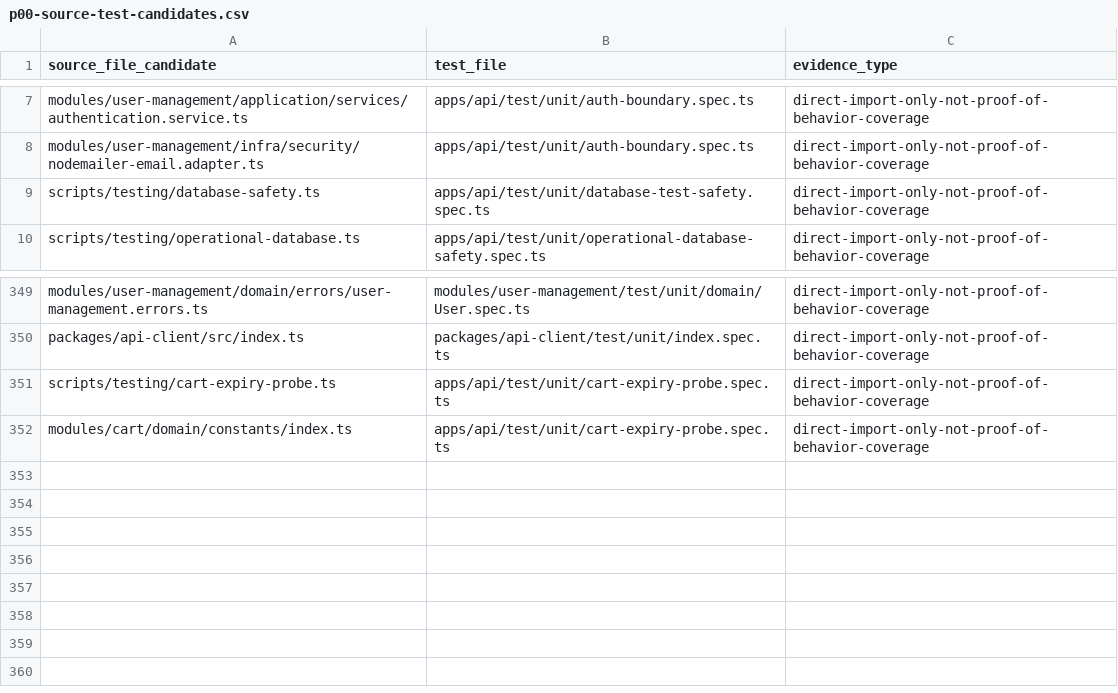
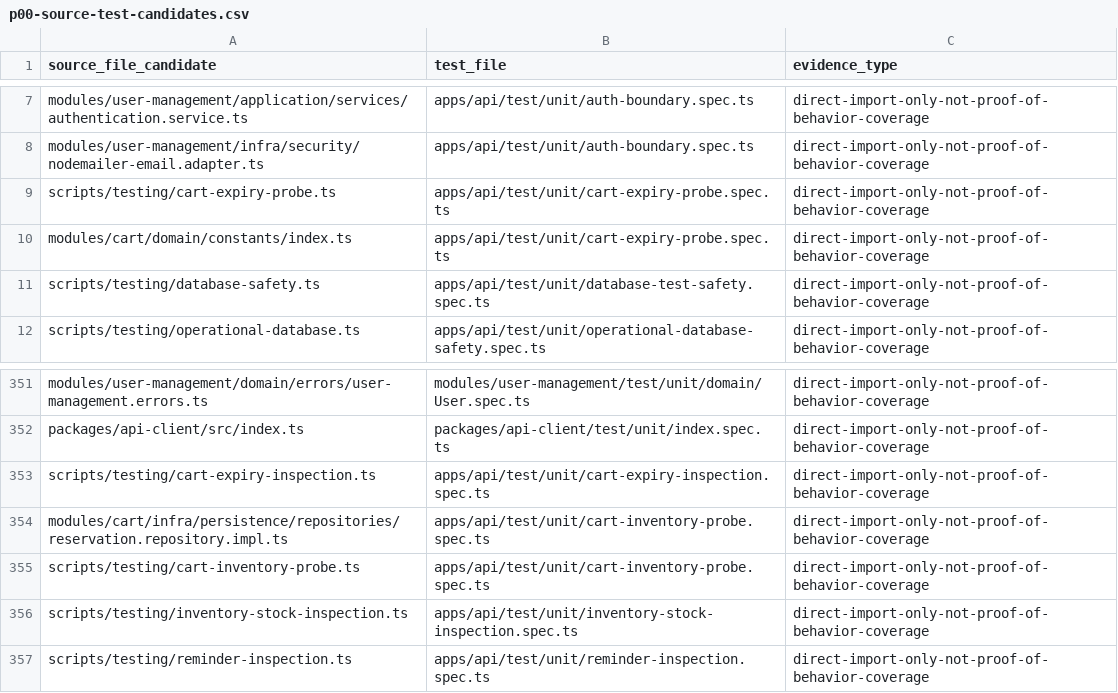
Before and after one commit to Tasheen2002/Enterprise-level-E-Commerce-application, a CSV file: docs/reviews/p00-source-test-candidates.csv, drawn as a sheet; only a part is shown, gaps mark what is left out.

```diff
--- a/docs/reviews/p00-source-test-candidates.csv
+++ b/docs/reviews/p00-source-test-candidates.csv
@@ -8,2 +8,4 @@
 "modules/user-management/infra/security/nodemailer-email.adapter.ts","apps/api/test/unit/auth-boundary.spec.ts","direct-import-only-not-proof-of-behavior-coverage"
+"scripts/testing/cart-expiry-probe.ts","apps/api/test/unit/cart-expiry-probe.spec.ts","direct-import-only-not-proof-of-behavior-coverage"
+"modules/cart/domain/constants/index.ts","apps/api/test/unit/cart-expiry-probe.spec.ts","direct-import-only-not-proof-of-behavior-coverage"
 "scripts/testing/database-safety.ts","apps/api/test/unit/database-test-safety.spec.ts","direct-import-only-not-proof-of-behavior-coverage"
@@ -350,3 +352,6 @@
 "packages/api-client/src/index.ts","packages/api-client/test/unit/index.spec.ts","direct-import-only-not-proof-of-behavior-coverage"
-"scripts/testing/cart-expiry-probe.ts","apps/api/test/unit/cart-expiry-probe.spec.ts","direct-import-only-not-proof-of-behavior-coverage"
-"modules/cart/domain/constants/index.ts","apps/api/test/unit/cart-expiry-probe.spec.ts","direct-import-only-not-proof-of-behavior-coverage"
+"scripts/testing/cart-expiry-inspection.ts","apps/api/test/unit/cart-expiry-inspection.spec.ts","direct-import-only-not-proof-of-behavior-coverage"
+"modules/cart/infra/persistence/repositories/reservation.repository.impl.ts","apps/api/test/unit/cart-inventory-probe.spec.ts","direct-import-only-not-proof-of-behavior-coverage"
+"scripts/testing/cart-inventory-probe.ts","apps/api/test/unit/cart-inventory-probe.spec.ts","direct-import-only-not-proof-of-behavior-coverage"
+"scripts/testing/inventory-stock-inspection.ts","apps/api/test/unit/inventory-stock-inspection.spec.ts","direct-import-only-not-proof-of-behavior-coverage"
+"scripts/testing/reminder-inspection.ts","apps/api/test/unit/reminder-inspection.spec.ts","direct-import-only-not-proof-of-behavior-coverage"
```
Also changed, not shown: docs/reviews/p00-operational-script-register.csv, docs/reviews/p00-test-register.csv, 18 other files.
